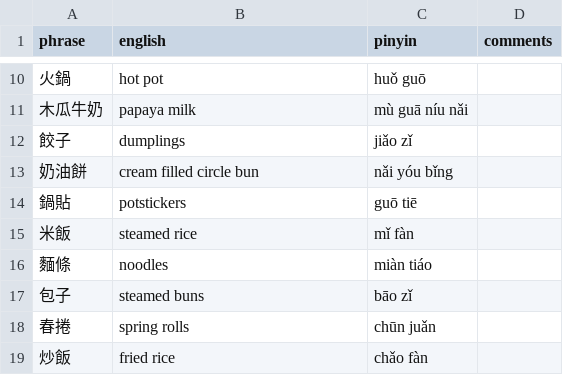
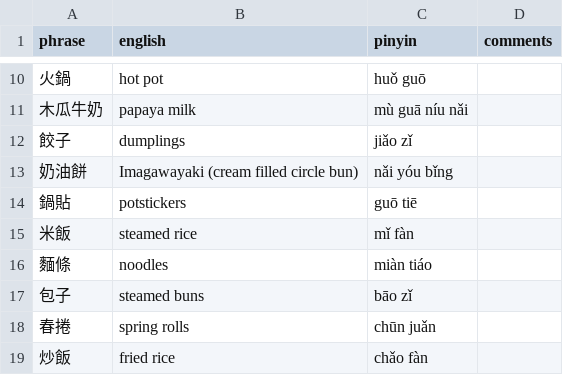
Before and after one commit to pjflanagan/char-pinyin-juying, a CSV file: data/flashcards/dishes/dishes-1.csv, drawn as a sheet; only a part is shown, gaps mark what is left out.

```diff
--- a/data/flashcards/dishes/dishes-1.csv
+++ b/data/flashcards/dishes/dishes-1.csv
@@ -12,3 +12,3 @@ phrase,english,pinyin,comments
 餃子,dumplings,jiǎo zǐ,
-奶油餅,cream filled circle bun,nǎi yóu bǐng,
+奶油餅,Imagawayaki (cream filled circle bun),nǎi yóu bǐng,
 鍋貼,potstickers,guō tiē,
```
Also changed, not shown: data/flashcards/basics/basics-3.csv, data/flashcards/dishes/dishes-2.csv, 7 other files.
